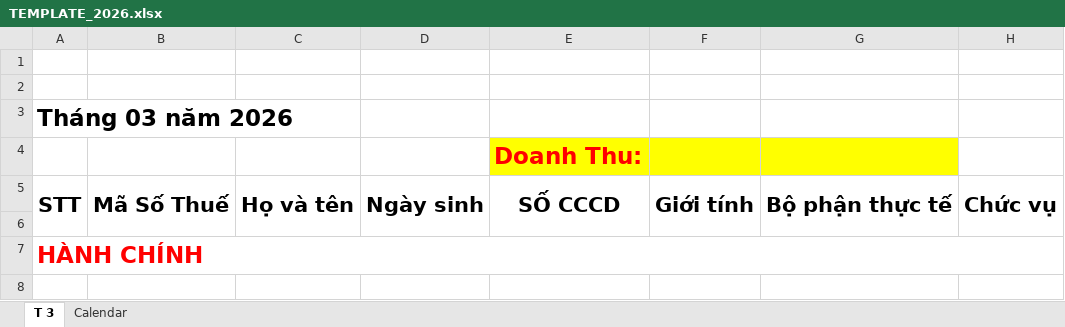
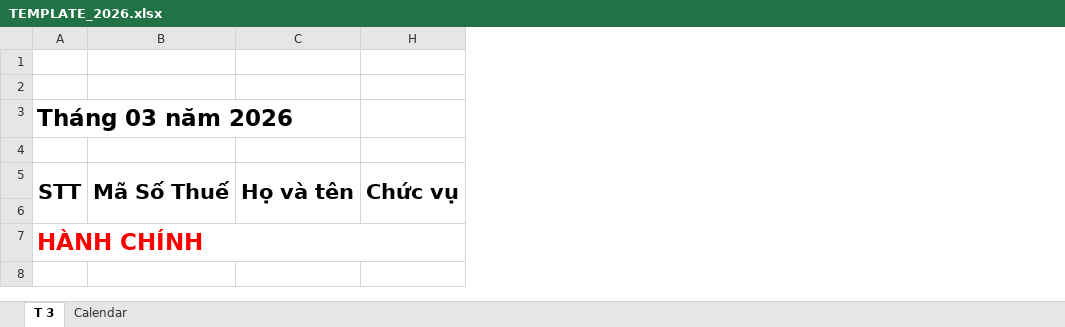
Before and after one commit to sonzai8/odoo, an Excel workbook: my_custom_addons/dl_salary_kpi/static/src/templates/TEMPLATE_2026.xlsx, sheet T 3, drawn as a sheet; only a part is shown; values as stored, in another font and other column widths than the file's, no borders; conditional formats not drawn; the diff names each change by its address in the sheet, - before the commit and + after, or states it on an @@ line.

Commit message:
đã tính được lương ngoài để chuyển sang tính KPI

```diff
--- a/my_custom_addons/dl_salary_kpi/static/src/templates/TEMPLATE_2026.xlsx (sheet T 3)
+++ b/my_custom_addons/dl_salary_kpi/static/src/templates/TEMPLATE_2026.xlsx (sheet T 3)
@@ column D hidden, row 5: Ngày sinh @@
@@ column E hidden, rows 4-5: Doanh Thu: | SỐ CCCD @@
@@ column F hidden, row 5: Giới tính @@
@@ column G hidden, row 5: Bộ phận thực tế @@
```
Also changed, not shown: formulas that keep their value, 9 other files.
